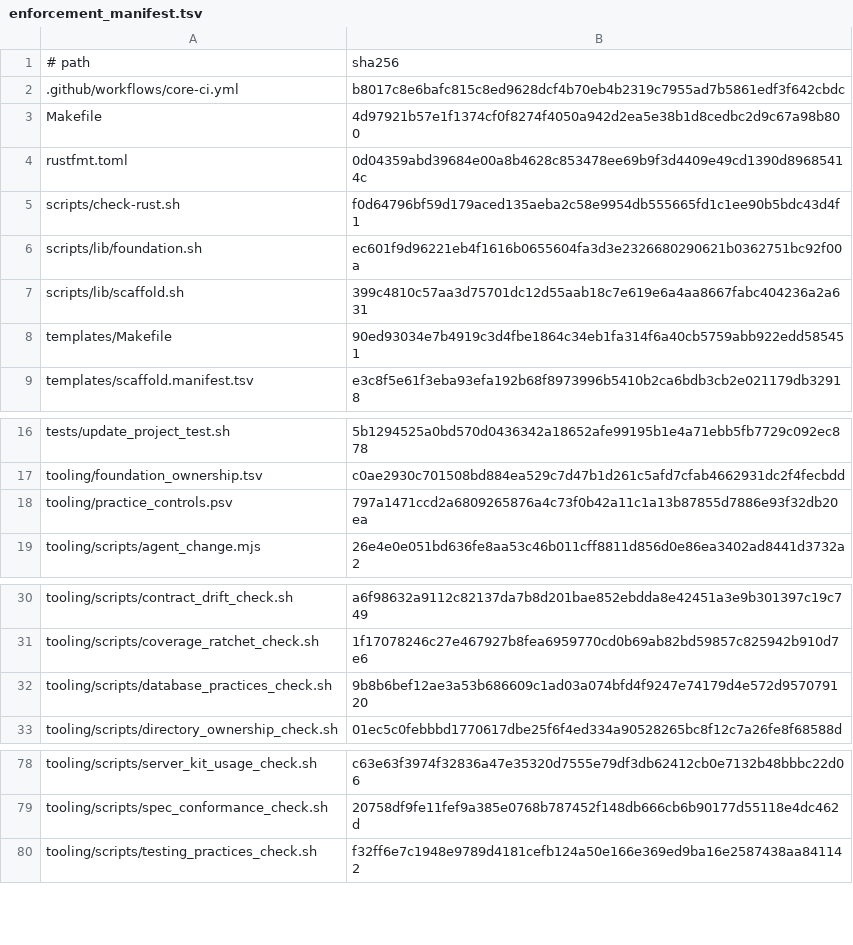
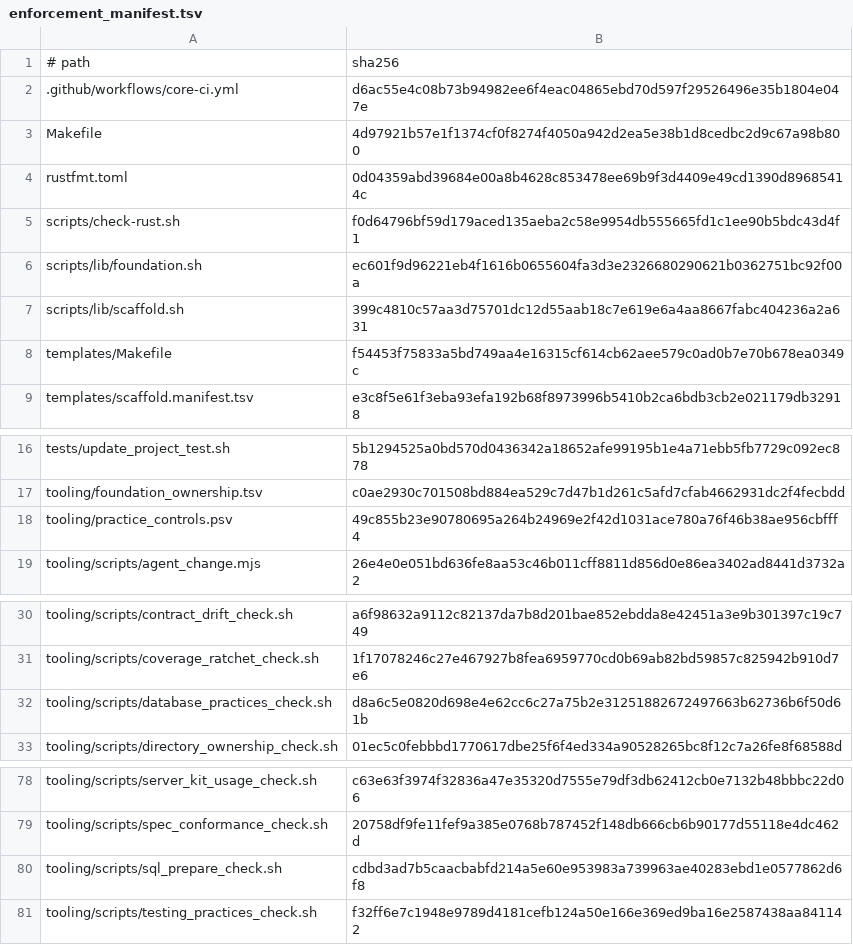
Before and after one commit to nmxmxh/foundation, a TSV file: tooling/enforcement_manifest.tsv, drawn as a sheet; only a part is shown, gaps mark what is left out; the diff covers the shown part only.

Commit message:
enforcement improvements

```diff
--- a/tooling/enforcement_manifest.tsv
+++ b/tooling/enforcement_manifest.tsv
@@ -1,3 +1,3 @@
 # path	sha256
-.github/workflows/core-ci.yml	b8017c8e6bafc815c8ed9628dcf4b70eb4b2319c7955ad7b5861edf3f642cbdc
+.github/workflows/core-ci.yml	d6ac55e4c08b73b94982ee6f4eac04865ebd70d597f29526496e35b1804e047e
 Makefile	4d97921b57e1f1374cf0f8274f4050a942d2ea5e38b1d8cedbc2d9c67a98b800
@@ -7,3 +7,3 @@ scripts/lib/foundation.sh	ec601f9d96221eb4f1616b0655604fa3d3e2326680290621b03627
 scripts/lib/scaffold.sh	399c4810c57aa3d75701dc12d55aab18c7e619e6a4aa8667fabc404236a2a631
-templates/Makefile	90ed93034e7b4919c3d4fbe1864c34eb1fa314f6a40cb5759abb922edd585451
+templates/Makefile	f54453f75833a5bd749aa4e16315cf614cb62aee579c0ad0b7e70b678ea0349c
 templates/scaffold.manifest.tsv	e3c8f5e61f3eba93efa192b68f8973996b5410b2ca6bdb3cb2e021179db32918
@@ -17,3 +17,3 @@ tests/update_project_test.sh	5b1294525a0bd570d0436342a18652afe99195b1e4a71ebb5fb
 tooling/foundation_ownership.tsv	c0ae2930c701508bd884ea529c7d47b1d261c5afd7cfab4662931dc2f4fecbdd
-tooling/practice_controls.psv	797a1471ccd2a6809265876a4c73f0b42a11c1a13b87855d7886e93f32db20ea
+tooling/practice_controls.psv	49c855b23e90780695a264b24969e2f42d1031ace780a76f46b38ae956cbfff4
 tooling/scripts/agent_change.mjs	26e4e0e051bd636fe8aa53c46b011cff8811d856d0e86ea3402ad8441d3732a2
@@ -31,3 +31,3 @@ tooling/scripts/contract_drift_check.sh	a6f98632a9112c82137da7b8d201bae852ebdda8
 tooling/scripts/coverage_ratchet_check.sh	1f17078246c27e467927b8fea6959770cd0b69ab82bd59857c825942b910d7e6
-tooling/scripts/database_practices_check.sh	9b8b6bef12ae3a53b686609c1ad03a074bfd4f9247e74179d4e572d957079120
+tooling/scripts/database_practices_check.sh	d8a6c5e0820d698e4e62cc6c27a75b2e31251882672497663b62736b6f50d61b
 tooling/scripts/directory_ownership_check.sh	01ec5c0febbbd1770617dbe25f6f4ed334a90528265bc8f12c7a26fe8f68588d
@@ -79,2 +79,3 @@ tooling/scripts/server_kit_usage_check.sh	c63e63f3974f32836a47e35320d7555e79df3d
 tooling/scripts/spec_conformance_check.sh	20758df9fe11fef9a385e0768b787452f148db666cb6b90177d55118e4dc462d
+tooling/scripts/sql_prepare_check.sh	cdbd3ad7b5caacbabfd214a5e60e953983a739963ae40283ebd1e0577862d6f8
 tooling/scripts/testing_practices_check.sh	f32ff6e7c1948e9789d4181cefb124a50e166e369ed9ba16e2587438aa841142
```
Also changed, not shown: 1 edited cell elsewhere in this file, tooling/server_kit_module_manifest.tsv.
